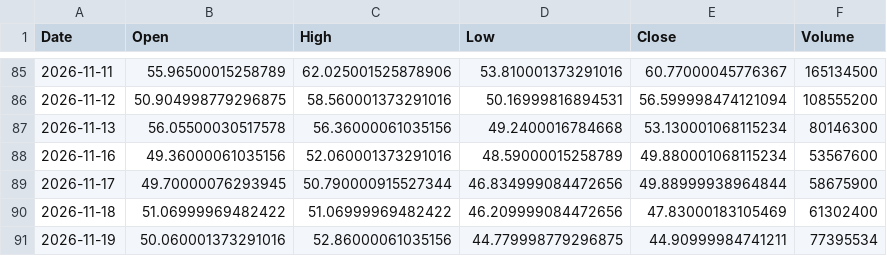
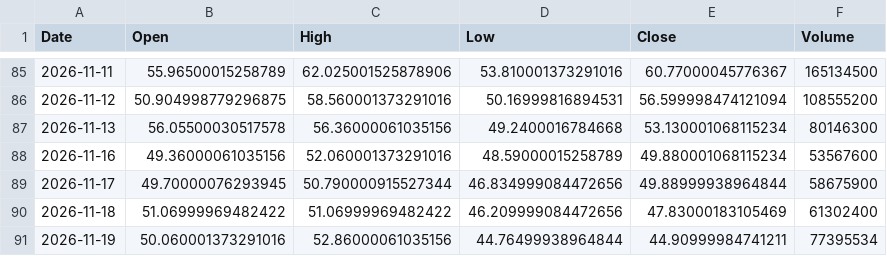
Before and after one commit to dsh0920-sys/Repository-name-options-dashboard, a CSV file: data/history/CRWV_price90.csv, drawn as a sheet; only a part is shown, gaps mark what is left out.

```diff
--- a/data/history/CRWV_price90.csv
+++ b/data/history/CRWV_price90.csv
@@ -90,2 +90,2 @@ Date,Open,High,Low,Close,Volume
 2026-11-18,51.06999969482422,51.06999969482422,46.209999084472656,47.83000183105469,61302400
-2026-11-19,50.060001373291016,52.86000061035156,44.779998779296875,44.90999984741211,77395534
+2026-11-19,50.060001373291016,52.86000061035156,44.76499938964844,44.90999984741211,77395534
```
Also changed, not shown: data/history/SOXX_price90.csv, 45 other files.
